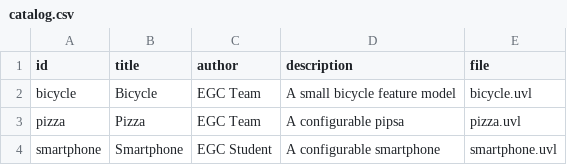
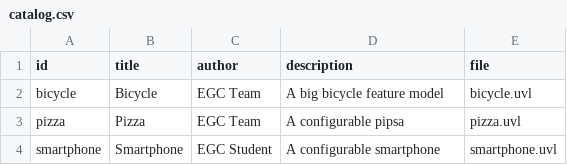
Before and after one commit to jfpaardoo/minireto-01-uvl-cicd, a CSV file: catalog.csv, drawn as a sheet.

Commit message:
Modify bicycle description in catalog.csv
Updated the description of the bicycle feature model.

```diff
--- a/catalog.csv
+++ b/catalog.csv
@@ -1,3 +1,3 @@
 id,title,author,description,file
-bicycle,Bicycle,EGC Team,A small bicycle feature model,bicycle.uvl
+bicycle,Bicycle,EGC Team,A big bicycle feature model,bicycle.uvl
 pizza,Pizza,EGC Team,A configurable pipsa,pizza.uvl
```
